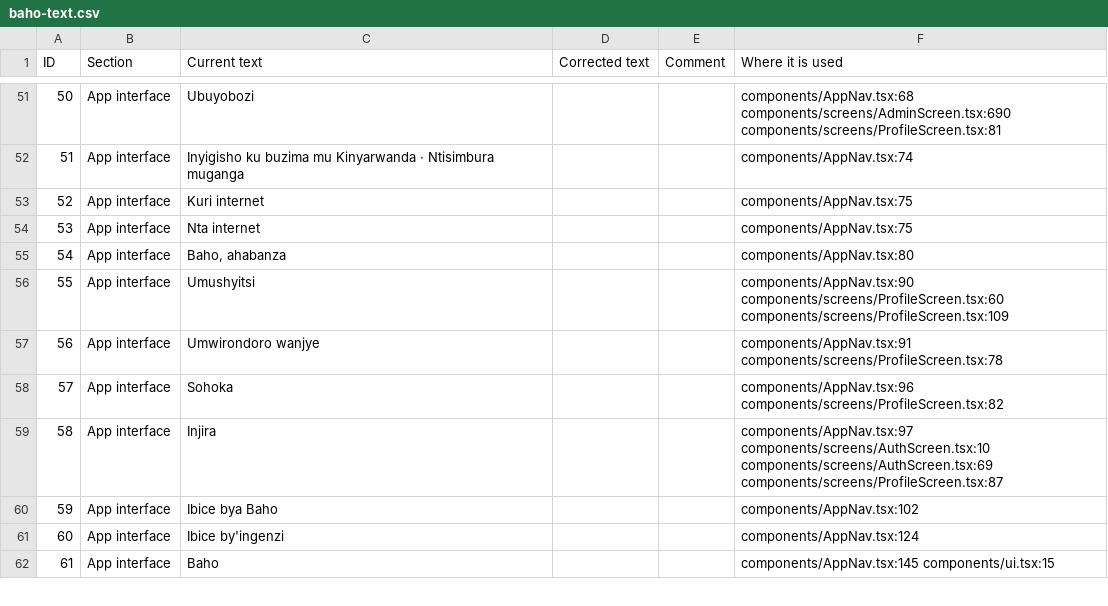
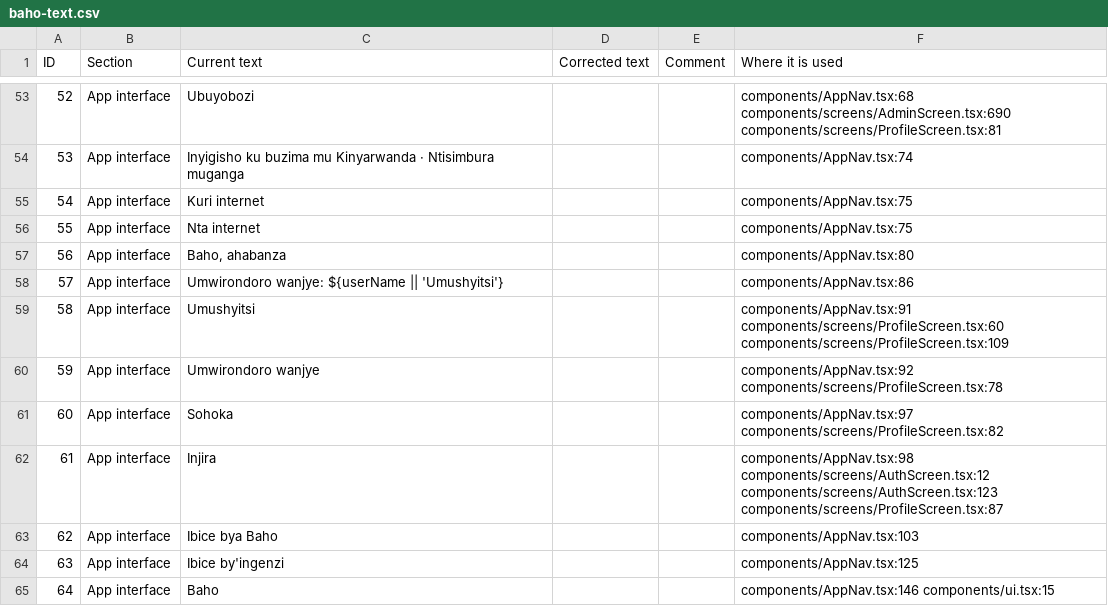
Before and after one commit to fistonfle/baho, a CSV file: docs/translations/baho-text.csv, drawn as a sheet; only a part is shown, gaps mark what is left out; addresses are those after the commit; the diff covers the shown part only; the diff names each change by its address in the sheet, - before the commit and + after, or states it on an @@ line.

```diff
--- a/docs/translations/baho-text.csv
+++ b/docs/translations/baho-text.csv
@@ column A (ID) renumbered from row 6 down @@
+row 58: 57 | App interface | Umwirondoro wanjye: ${userName || 'Umushyitsi'} |  |  | components/AppNav.tsx:86
-F59 (Where it is used): components/AppNav.tsx:90 components/screens/ProfileScreen.tsx:60 components/screens/ProfileScreen.tsx:109
+F59 (Where it is used): components/AppNav.tsx:91 components/screens/ProfileScreen.tsx:60 components/screens/ProfileScreen.tsx:109
-F60 (Where it is used): components/AppNav.tsx:91 components/screens/ProfileScreen.tsx:78
+F60 (Where it is used): components/AppNav.tsx:92 components/screens/ProfileScreen.tsx:78
-F61 (Where it is used): components/AppNav.tsx:96 components/screens/ProfileScreen.tsx:82
+F61 (Where it is used): components/AppNav.tsx:97 components/screens/ProfileScreen.tsx:82
-F62 (Where it is used): components/AppNav.tsx:97 components/screens/AuthScreen.tsx:10 components/screens/AuthScreen.tsx:69 components/screens/ProfileScreen.tsx:87
+F62 (Where it is used): components/AppNav.tsx:98 components/screens/AuthScreen.tsx:12 components/screens/AuthScreen.tsx:123 components/screens/ProfileScreen.tsx:87
-F63 (Where it is used): components/AppNav.tsx:102
+F63 (Where it is used): components/AppNav.tsx:103
-F64 (Where it is used): components/AppNav.tsx:124
+F64 (Where it is used): components/AppNav.tsx:125
-F65 (Where it is used): components/AppNav.tsx:145 components/ui.tsx:15
+F65 (Where it is used): components/AppNav.tsx:146 components/ui.tsx:15
```
Also changed, not shown: 15 added rows, 1 removed row and 66 edited cells elsewhere in this file, 12 other files.
